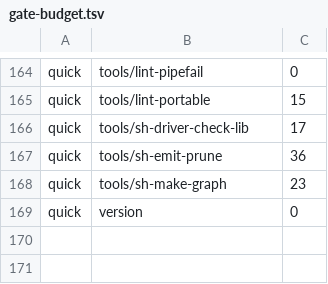
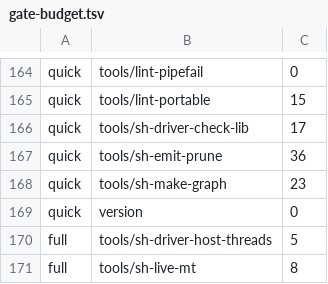
Before and after one commit to tailoredshapes/fibber, a TSV file: scripts/gate-budget.tsv, drawn as a sheet; only a part is shown, gaps mark what is left out.

```diff
--- a/scripts/gate-budget.tsv
+++ b/scripts/gate-budget.tsv
@@ -169 +169,3 @@ quick	tools/sh-make-graph	23
 quick	version	0
+full	tools/sh-driver-host-threads	5
+full	tools/sh-live-mt	8
```
Also changed, not shown: 6 other files.
